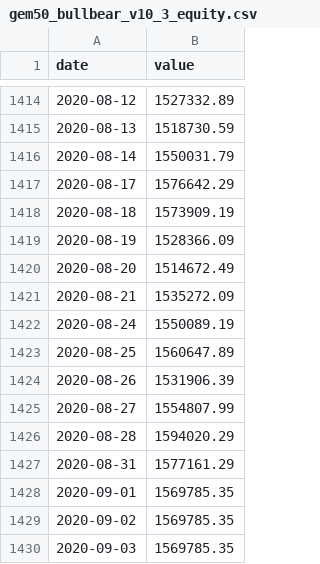
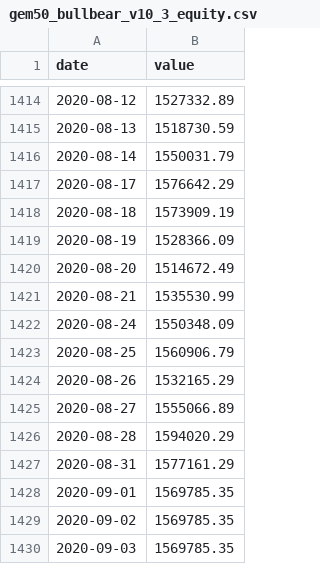
Before and after one commit to lovweiyi/ipo-auto-report, a CSV file: etf-bullbear/2026-08-05/gem50_bullbear_v10_3_equity.csv, drawn as a sheet; only a part is shown, gaps mark what is left out.

```diff
--- a/etf-bullbear/2026-08-05/gem50_bullbear_v10_3_equity.csv
+++ b/etf-bullbear/2026-08-05/gem50_bullbear_v10_3_equity.csv
@@ -1420,7 +1420,7 @@ date,value
 2020-08-20,1514672.49
-2020-08-21,1535272.09
-2020-08-24,1550089.19
-2020-08-25,1560647.89
-2020-08-26,1531906.39
-2020-08-27,1554807.99
+2020-08-21,1535530.99
+2020-08-24,1550348.09
+2020-08-25,1560906.79
+2020-08-26,1532165.29
+2020-08-27,1555066.89
 2020-08-28,1594020.29
```
Also changed, not shown: etf-bullbear/2026-08-05/gem50_bullbear_v10_1_equity.csv, etf-bullbear/2026-08-05/gem50_bullbear_v10_2_equity.csv, 12 other files.
